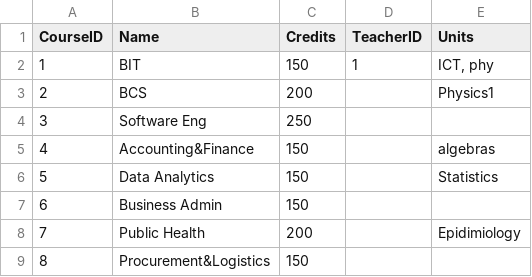
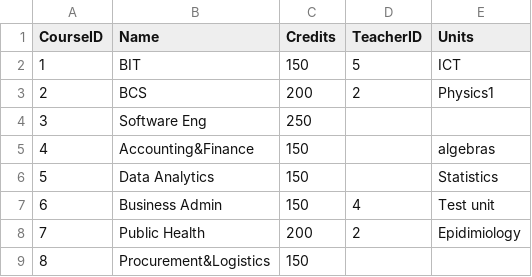
Before and after one commit to SubekoPio/Assignment3, a CSV file: Data_Storage(CSV)/courses_summary_report.csv, drawn as a sheet.

Commit message:
changes to data

```diff
--- a/Data_Storage(CSV)/courses_summary_report.csv
+++ b/Data_Storage(CSV)/courses_summary_report.csv
@@ -1,4 +1,4 @@
 CourseID,Name,Credits,TeacherID,Units
-1,BIT,150,1,"ICT, phy"
-2,BCS,200,,Physics1
+1,BIT,150,5,ICT
+2,BCS,200,2,Physics1
 3,Software Eng,250,,
@@ -6,4 +6,4 @@ CourseID,Name,Credits,TeacherID,Units
 5,Data Analytics,150,,Statistics
-6,Business Admin,150,,
-7,Public Health,200,,Epidimiology
+6,Business Admin,150,4,Test unit
+7,Public Health,200,2,Epidimiology
 8,Procurement&Logistics,150,,
```
Also changed, not shown: Data_Storage(CSV)/courses_data.csv.
